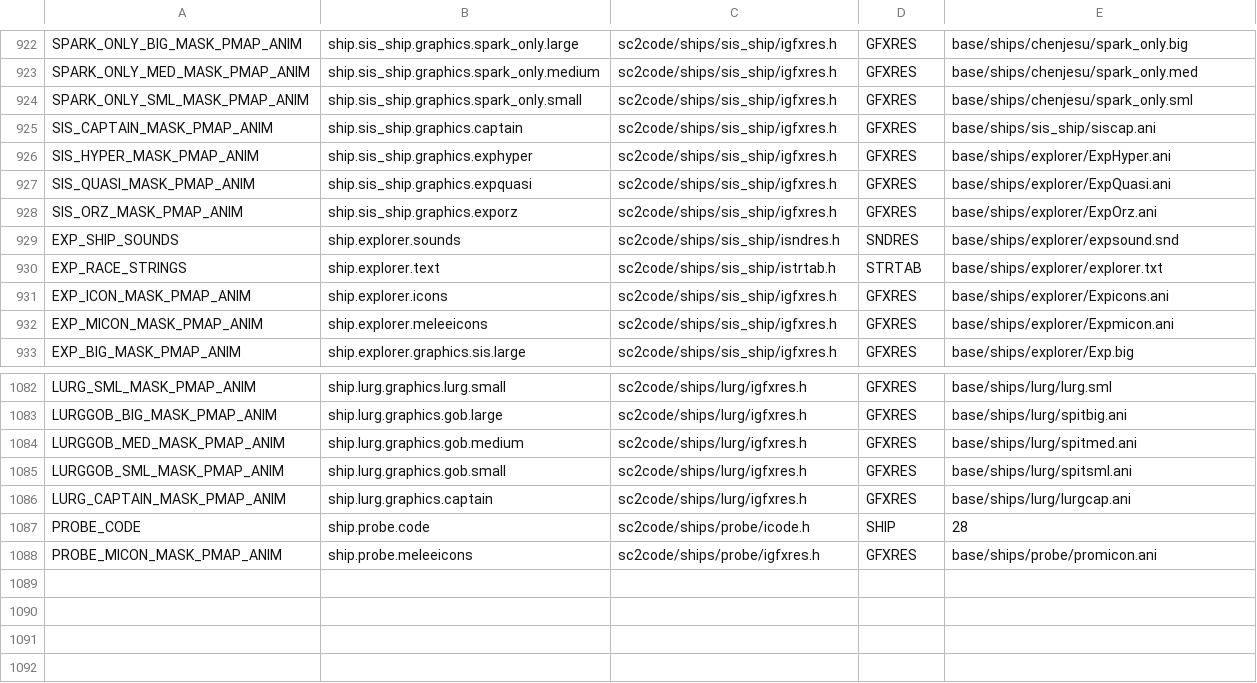
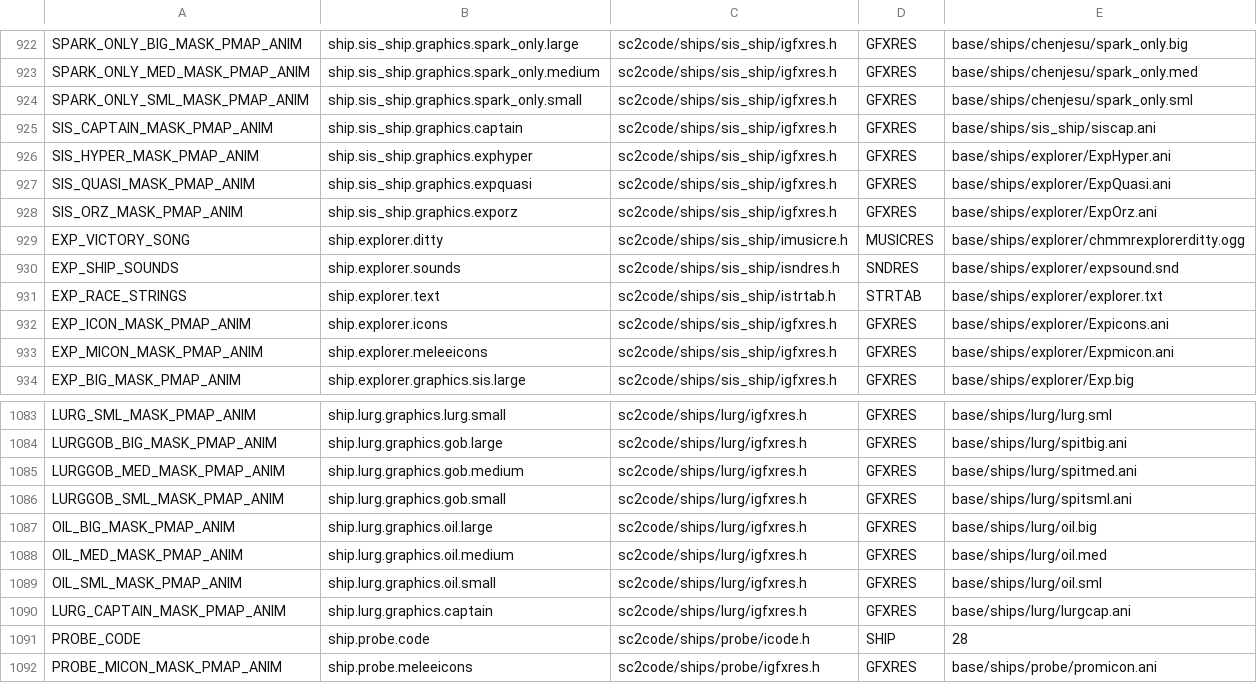
Before and after one commit to trinaryouroboros/project6014, a CSV file: tools/resmap/resources.csv, drawn as a sheet; only a part is shown, gaps mark what is left out; the diff names each change by its address in the sheet, - before the commit and + after, or states it on an @@ line.

Commit message:
Added chmmr explorer ditty and lurg special graphics to resources.csv in tools/resmap. This way the gen_resfiles.py utility can be used without wiping the ditty and lurgspecial related stuff in uqm.rmp

```diff
--- a/tools/resmap/resources.csv
+++ b/tools/resmap/resources.csv
+row 929: EXP_VICTORY_SONG | ship.explorer.ditty | sc2code/ships/sis_ship/imusicre.h | MUSICRES | base/ships/explorer/chmmrexplorerditty.ogg
+row 1087: OIL_BIG_MASK_PMAP_ANIM | ship.lurg.graphics.oil.large | sc2code/ships/lurg/igfxres.h | GFXRES | base/ships/lurg/oil.big
+row 1088: OIL_MED_MASK_PMAP_ANIM | ship.lurg.graphics.oil.medium | sc2code/ships/lurg/igfxres.h | GFXRES | base/ships/lurg/oil.med
+row 1089: OIL_SML_MASK_PMAP_ANIM | ship.lurg.graphics.oil.small | sc2code/ships/lurg/igfxres.h | GFXRES | base/ships/lurg/oil.sml
```
Also changed, not shown: 5 other files.
